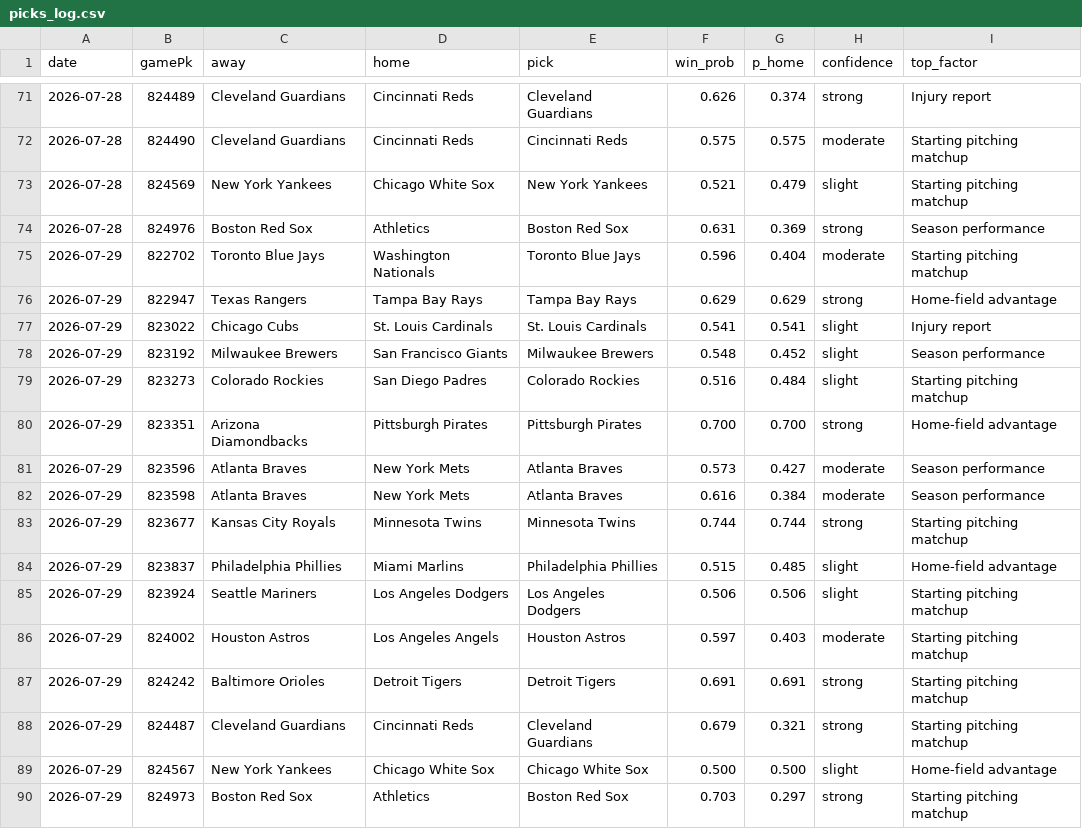
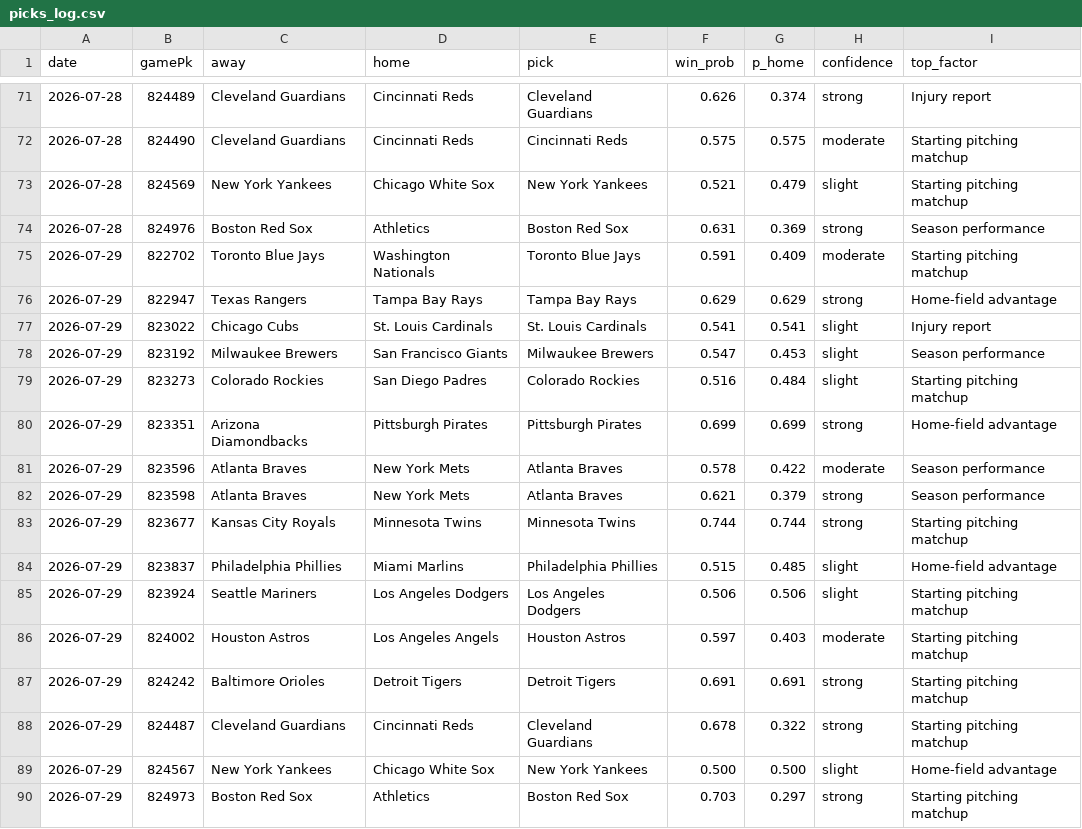
Before and after one commit to Holy23-pledge/mob-predictor, a CSV file: picks_log.csv, drawn as a sheet; only a part is shown, gaps mark what is left out; the diff names each change by its address in the sheet, - before the commit and + after, or states it on an @@ line.

Commit message:
Daily picks 2026-07-29

```diff
--- a/picks_log.csv
+++ b/picks_log.csv
-F75 (win_prob): 0.596
+F75 (win_prob): 0.591
-G75 (p_home): 0.404
+G75 (p_home): 0.409
-F78 (win_prob): 0.548
+F78 (win_prob): 0.547
-G78 (p_home): 0.452
+G78 (p_home): 0.453
-F80 (win_prob): 0.700
+F80 (win_prob): 0.699
-G80 (p_home): 0.700
+G80 (p_home): 0.699
-F81 (win_prob): 0.573
+F81 (win_prob): 0.578
-G81 (p_home): 0.427
+G81 (p_home): 0.422
-F82 (win_prob): 0.616
+F82 (win_prob): 0.621
-G82 (p_home): 0.384
+G82 (p_home): 0.379
-H82 (confidence): moderate
+H82 (confidence): strong
-F88 (win_prob): 0.679
+F88 (win_prob): 0.678
-G88 (p_home): 0.321
+G88 (p_home): 0.322
-E89 (pick): Chicago White Sox
+E89 (pick): New York Yankees
```
Also changed, not shown: 17 other files.
